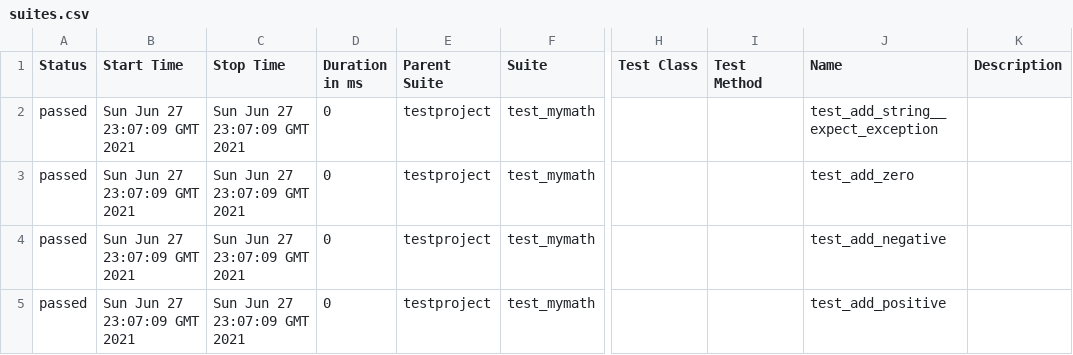
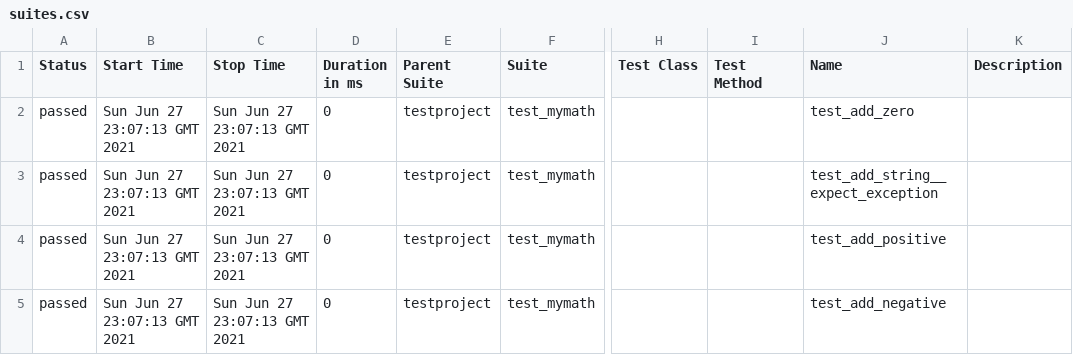
Before and after one commit to samsepi0l-2/selenium-py-peldatar, a CSV file: 20/data/suites.csv, drawn as a sheet; only a part is shown, gaps mark what is left out; the diff names each change by its address in the sheet, - before the commit and + after, or states it on an @@ line.

```diff
--- a/20/data/suites.csv
+++ b/20/data/suites.csv
-B2:B5 (Start Time): Sun Jun 27 23:07:09 GMT 2021
+B2:B5 (Start Time): Sun Jun 27 23:07:13 GMT 2021
-C2:C5 (Stop Time): Sun Jun 27 23:07:09 GMT 2021
+C2:C5 (Stop Time): Sun Jun 27 23:07:13 GMT 2021
-J2 (Name): test_add_string__expect_exception
+J2 (Name): test_add_zero
-J3 (Name): test_add_zero
+J3 (Name): test_add_string__expect_exception
-J4 (Name): test_add_negative
+J4 (Name): test_add_positive
-J5 (Name): test_add_positive
+J5 (Name): test_add_negative
```
Also changed, not shown: 19 other files.
